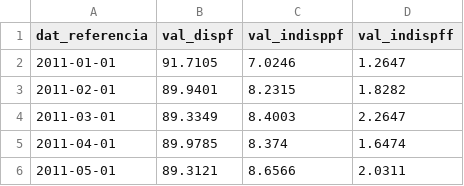
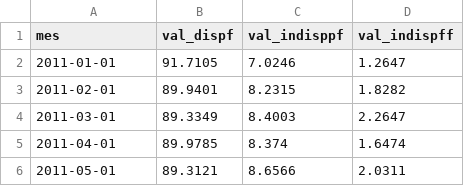
Before and after one commit to PUCMG-Grupo-06/projeto_energia_etl, a CSV file: etl/base_de_dados__extracao_tratamento/disponibilidade/disponibilidade.csv, drawn as a sheet; only a part is shown.

Commit message:
Update: CSV,Rmd,
1-SQL(correções) - apaguei a linha que mudava a coluna "dat_referencia" to mês.
2-CSV(disponibilidade) - alterei o nome da coluna "dat_referencia" to mês.
3-Rmd(carga_media) - erros de português
4-Rmd(disponibilidade) -"dat_referencia" to mês.

```diff
--- a/etl/base_de_dados__extracao_tratamento/disponibilidade/disponibilidade.csv
+++ b/etl/base_de_dados__extracao_tratamento/disponibilidade/disponibilidade.csv
@@ -1,2 +1,2 @@
-dat_referencia,val_dispf,val_indisppf,val_indispff
+mes,val_dispf,val_indisppf,val_indispff
 2011-01-01,91.7105,7.0246,1.2647
```
Also changed, not shown: 7 other files.
